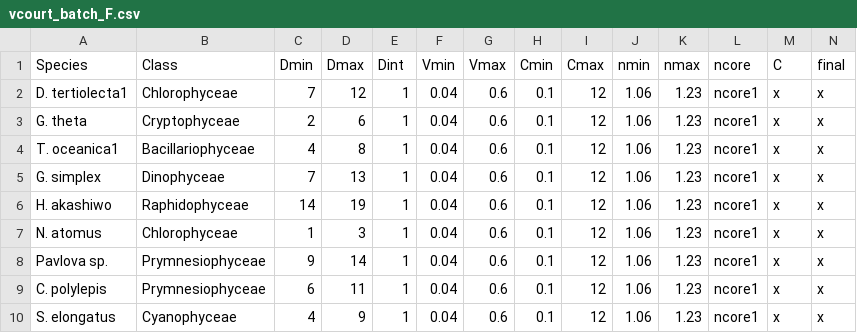
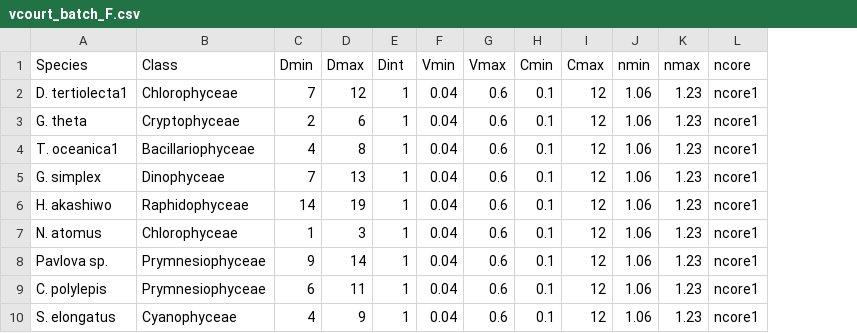
Before and after one commit to JAKravitz/EAPtesting, a CSV file: data/vcourt_batch_F.csv, drawn as a sheet; only a part is shown; the diff names each change by its address in the sheet, - before the commit and + after, or states it on an @@ line.

```diff
--- a/data/vcourt_batch_F.csv
+++ b/data/vcourt_batch_F.csv
-column M (C), rows 2-10: all x
-column N (final), rows 2-10: all x
```
Also changed, not shown: 3 other files.
